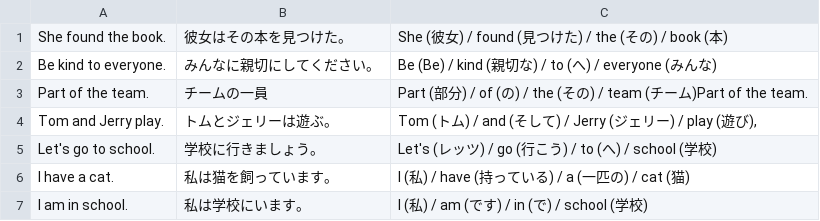
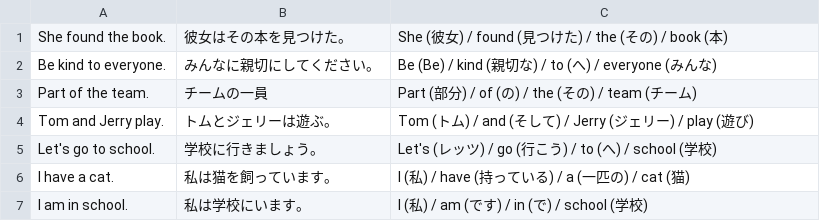
Before and after one commit to focuslab-dev/memozora-csv, a CSV file: language/english-for-ja/english-vocab-builder-for-ja-1000.csv, drawn as a sheet; only a part is shown.

```diff
--- a/language/english-for-ja/english-vocab-builder-for-ja-1000.csv
+++ b/language/english-for-ja/english-vocab-builder-for-ja-1000.csv
@@ -2,4 +2,4 @@ She found the book.	彼女はその本を見つけた。	She (彼女) / found (
 Be kind to everyone.	みんなに親切にしてください。	Be (Be) / kind (親切な) / to (へ) / everyone (みんな)
-Part of the team.	チームの一員	Part (部分) / of (の) / the (その) / team (チーム)Part of the team.
-Tom and Jerry play.	トムとジェリーは遊ぶ。	Tom (トム) / and (そして) / Jerry (ジェリー) / play (遊び),
+Part of the team.	チームの一員	Part (部分) / of (の) / the (その) / team (チーム)
+Tom and Jerry play.	トムとジェリーは遊ぶ。	Tom (トム) / and (そして) / Jerry (ジェリー) / play (遊び)
 Let's go to school.	学校に行きましょう。	Let's (レッツ) / go (行こう) / to (へ) / school (学校)
```
Also changed, not shown: 1 other file.
